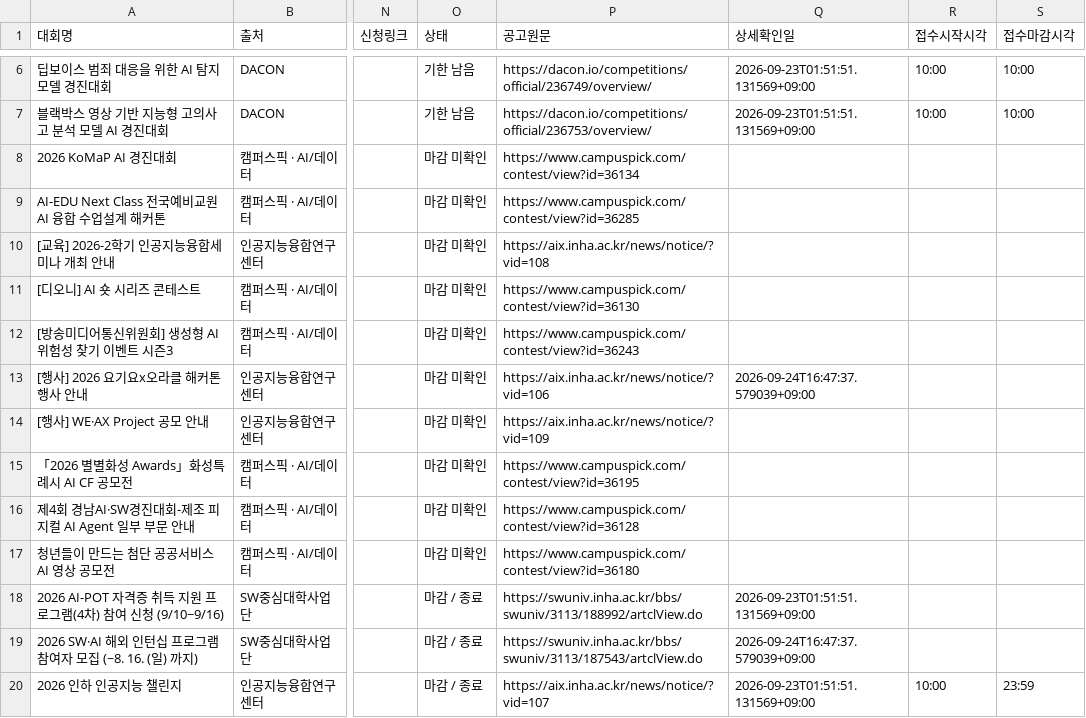
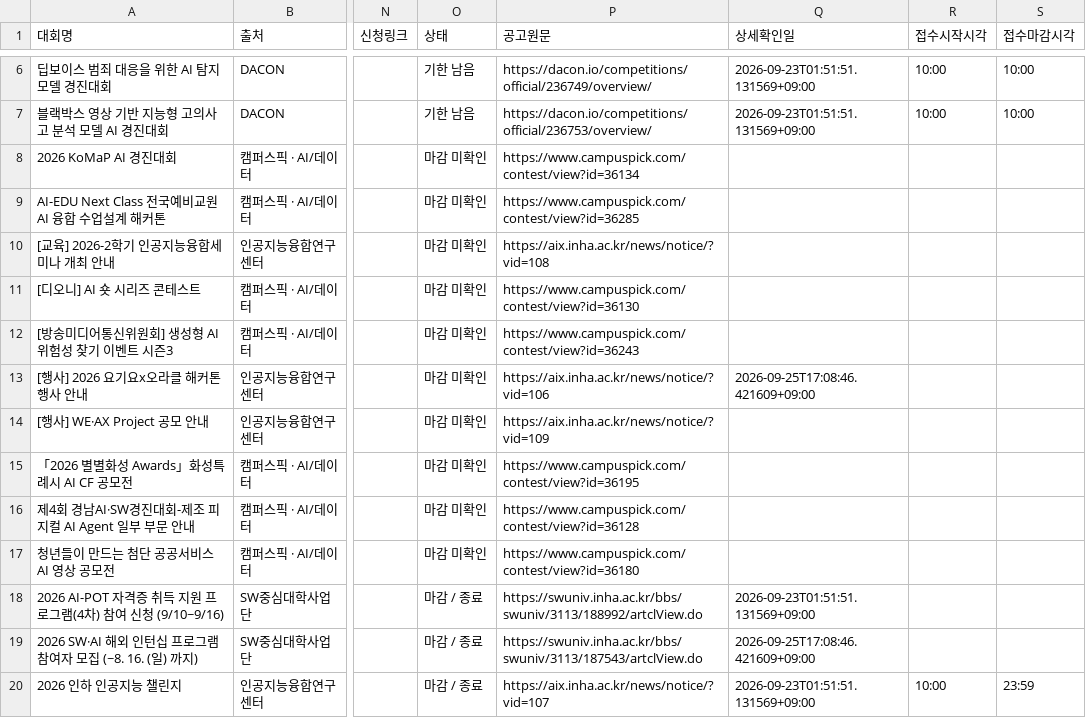
Before and after one commit to uiseokys/inha-contest-alert, a CSV file: site/contests.csv, drawn as a sheet; only a part is shown, gaps mark what is left out; the diff names each change by its address in the sheet, - before the commit and + after, or states it on an @@ line.

```diff
--- a/site/contests.csv
+++ b/site/contests.csv
-Q13 (상세확인일): 2026-09-24T16:47:37.579039+09:00
+Q13 (상세확인일): 2026-09-25T17:08:46.421609+09:00
-Q19 (상세확인일): 2026-09-24T16:47:37.579039+09:00
+Q19 (상세확인일): 2026-09-25T17:08:46.421609+09:00
```
Also changed, not shown: 6 other files.
